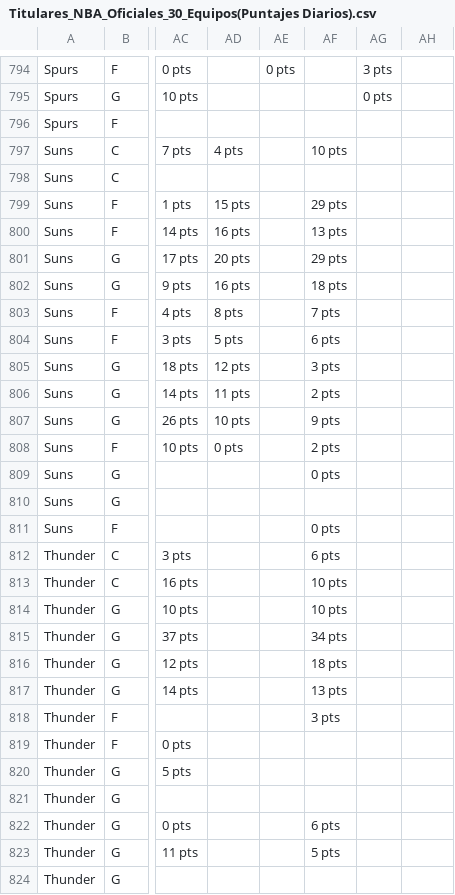
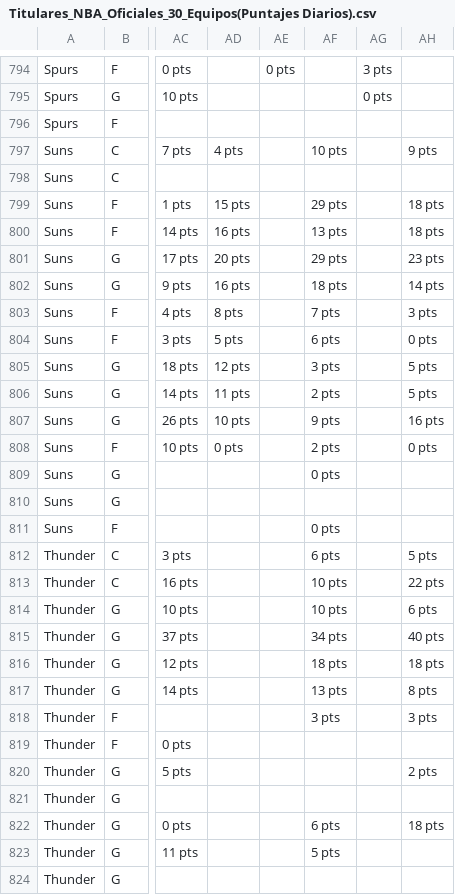
Before and after one commit to granpapiangel-beep/Modelo-autonomo, a CSV file: Titulares_NBA_Oficiales_30_Equipos(Puntajes Diarios).csv, drawn as a sheet; only a part is shown, gaps mark what is left out; the diff covers the shown part only; the diff names each change by its address in the sheet, - before the commit and + after, or states it on an @@ line.

```diff
--- a/Titulares_NBA_Oficiales_30_Equipos(Puntajes Diarios).csv
+++ b/Titulares_NBA_Oficiales_30_Equipos(Puntajes Diarios).csv
-AH797: (empty)
+AH797: 9 pts
-AH799:AH800: (empty)
+AH799:AH800: 18 pts
-AH801: (empty)
+AH801: 23 pts
-AH802: (empty)
+AH802: 14 pts
-AH803: (empty)
+AH803: 3 pts
-AH804: (empty)
+AH804: 0 pts
-AH805:AH806: (empty)
+AH805:AH806: 5 pts
-AH807: (empty)
+AH807: 16 pts
-AH808: (empty)
+AH808: 0 pts
-AH812: (empty)
+AH812: 5 pts
-AH813: (empty)
+AH813: 22 pts
-AH814: (empty)
+AH814: 6 pts
-AH815: (empty)
+AH815: 40 pts
-AH816: (empty)
+AH816: 18 pts
-AH817: (empty)
+AH817: 8 pts
-AH818: (empty)
+AH818: 3 pts
-AH820: (empty)
+AH820: 2 pts
-AH822: (empty)
+AH822: 18 pts
```
Also changed, not shown: 162 edited cells elsewhere in this file, historial_evaluaciones_nba.csv, 1 other file.
